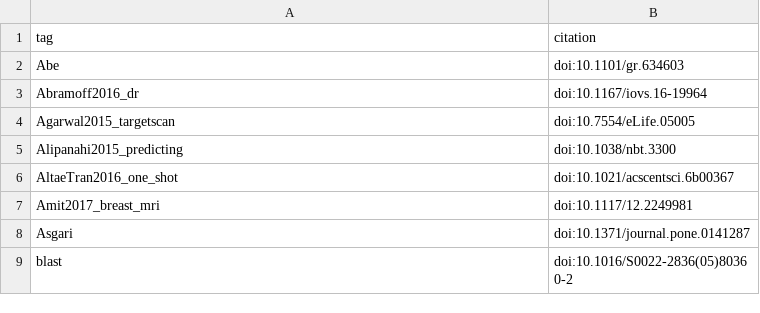
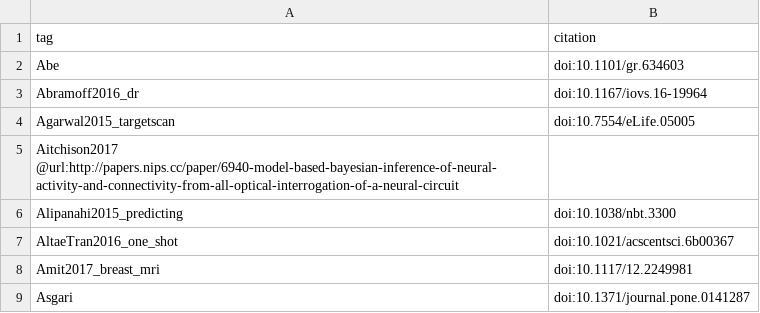
Before and after one commit to greenelab/deep-review, a TSV file: content/citation-tags.tsv, drawn as a sheet; only a part is shown; the shorter side is filled out with more unchanged rows; the diff names each change by its address in the sheet, - before the commit and + after, or states it on an @@ line.

```diff
--- a/content/citation-tags.tsv
+++ b/content/citation-tags.tsv
+row 5: Aitchison2017 @url:http://papers.nips.cc/paper/6940-model-based-bayesian-inference-of-neural-activity-and-connectivity-from-all-optical-interrogation-of-a-neural-circuit
```
Also changed, not shown: 1 other file.
